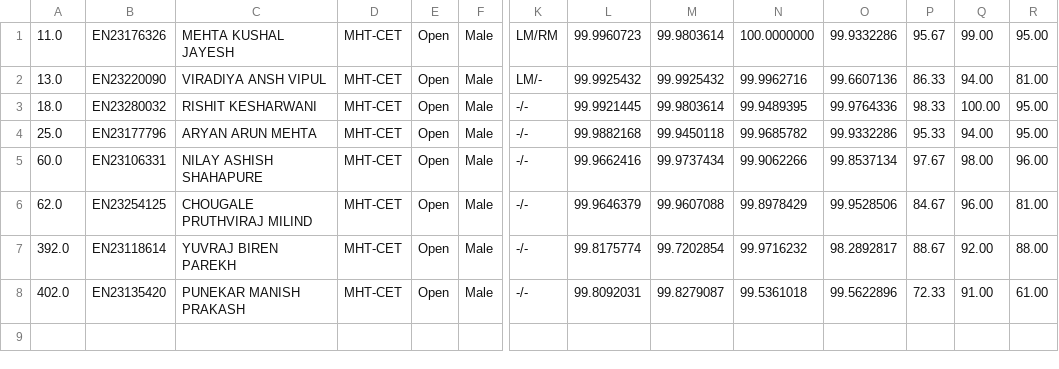
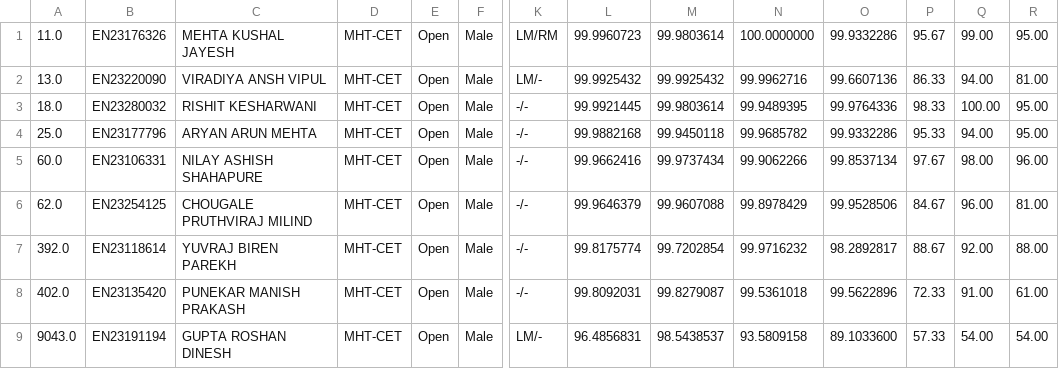
Before and after one commit to DhanashreeThombare/mescoe_spotRound, a CSV file: uploads/Open.csv, drawn as a sheet; only a part is shown, gaps mark what is left out; rows hold the shown columns only; the diff names each change by its address in the sheet, - before the commit and + after, or states it on an @@ line.

```diff
--- a/uploads/Open.csv
+++ b/uploads/Open.csv
+row 9: 9043.0 | EN23191194 | GUPTA ROSHAN DINESH | MHT-CET | Open | Male | LM/- | 96.4856831 | 98.5438537 | 93.5809158 | 89.1033600 | 57.33 | 54.00 | 54.00
```
Also changed, not shown: uploads/cet.csv, uploads/contact.csv, 1 other file.
